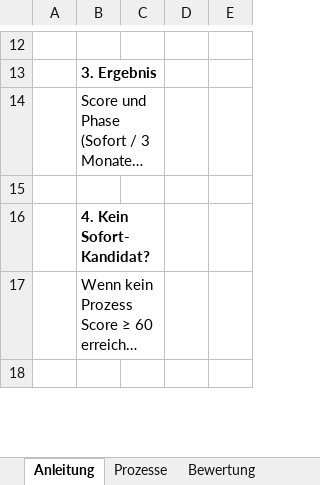
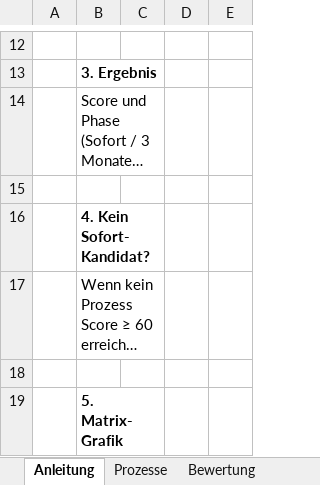
Before and after one commit to mawo86/portfolio, an Excel workbook: outputs/xlsx/ki-readiness-check-bewertungsraster.xlsx, sheet Anleitung, drawn as a sheet; only a part is shown, gaps mark what is left out; long unchanged cells end in …; values as stored, in another font and other column widths than the file's, no borders; the diff covers the shown part only; the diff names each change by its address in the sheet, - before the commit and + after, or states it on an @@ line.

```diff
--- a/outputs/xlsx/ki-readiness-check-bewertungsraster.xlsx (sheet Anleitung)
+++ b/outputs/xlsx/ki-readiness-check-bewertungsraster.xlsx (sheet Anleitung)
+row 19:  | 5. Matrix-Grafik
```
Also changed, not shown: 2 added rows elsewhere in this sheet, sheet Bewertung, charts or pictures, 2 other files.
